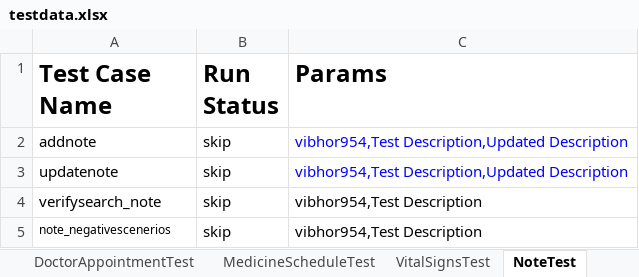
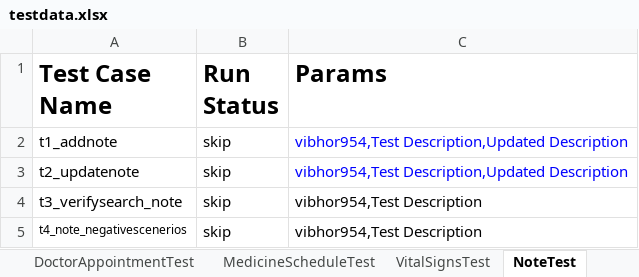
Before and after one commit to vibhor954/carepro, an Excel workbook: src/main/resources/testdata.xlsx, sheet NoteTest, drawn as a sheet; values as stored, in another font and other column widths than the file's, no borders; the diff names each change by its address in the sheet, - before the commit and + after, or states it on an @@ line.

Commit message:
Fixed Email test cases issues

```diff
--- a/src/main/resources/testdata.xlsx (sheet NoteTest)
+++ b/src/main/resources/testdata.xlsx (sheet NoteTest)
-A2 (Test Case Name): addnote
+A2 (Test Case Name): t1_addnote
-A3 (Test Case Name): updatenote
+A3 (Test Case Name): t2_updatenote
-A4 (Test Case Name): verifysearch_note
+A4 (Test Case Name): t3_verifysearch_note
-A5 (Test Case Name): note_negativescenerios
+A5 (Test Case Name): t4_note_negativescenerios
```
Also changed, not shown: sheet MedicineScheduleTest, sheet EmailTest, sheet SpritualityTest, sheet SocialTest, sheet LoginTest, sheet ReminderTest, 2 more sheets, 13 other files.
